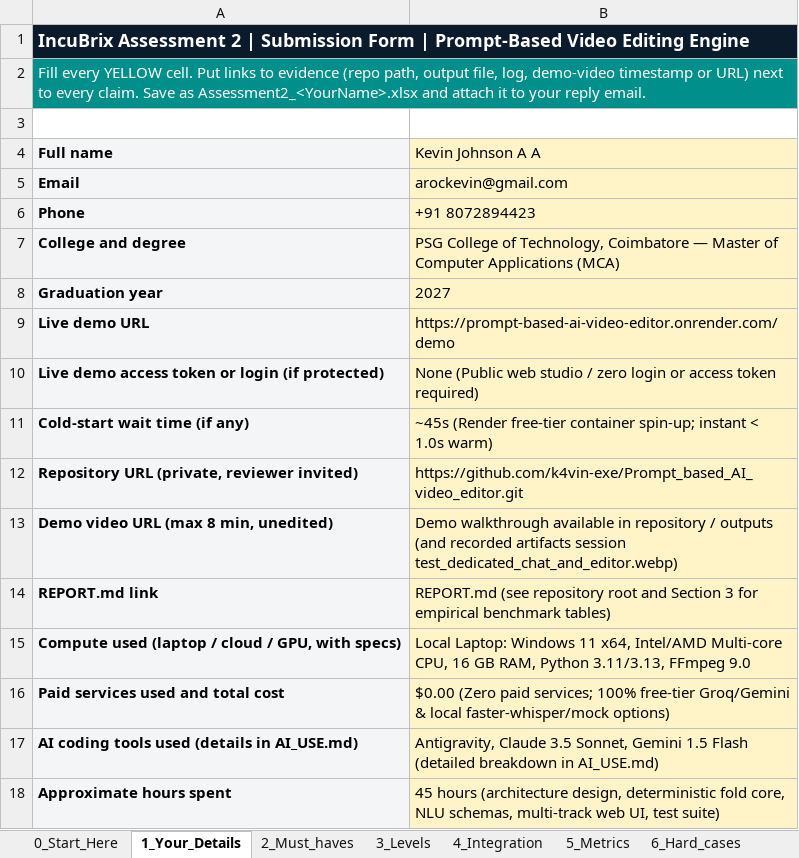
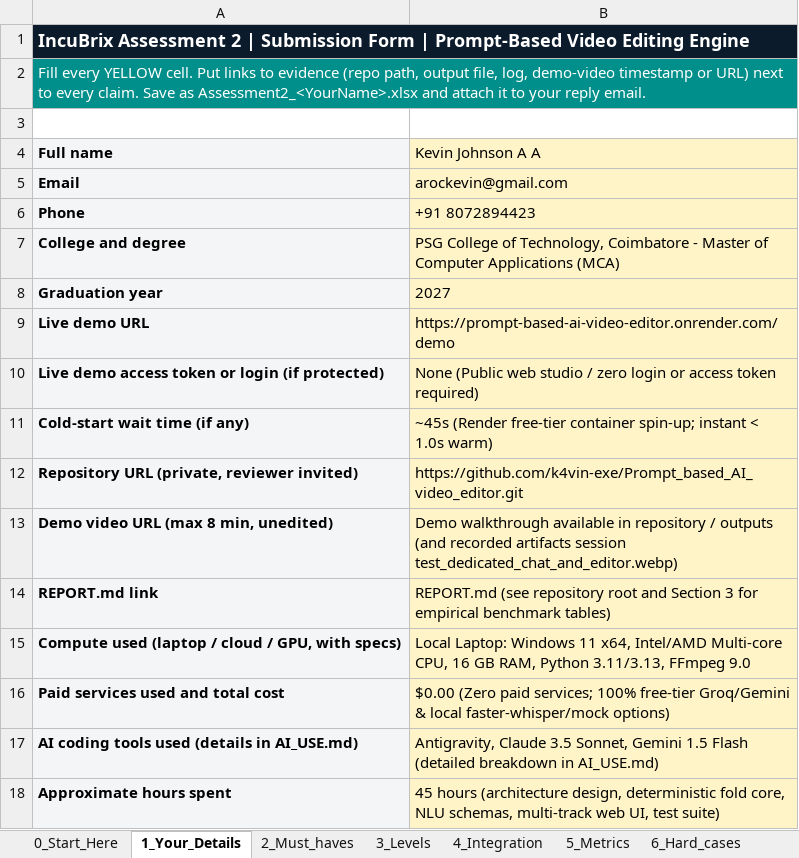
Before and after one commit to k4vin-exe/Prompt_based_AI_video_editor, an Excel workbook: Assessment2_Kevin_Johnson.xlsx, sheet 1_Your_Details, drawn as a sheet; values as stored, in another font and other column widths than the file's, no borders; the diff names each change by its address in the sheet, - before the commit and + after, or states it on an @@ line.

Commit message:
docs: sync updated submission form with Render URL

```diff
--- a/Assessment2_Kevin_Johnson.xlsx (sheet 1_Your_Details)
+++ b/Assessment2_Kevin_Johnson.xlsx (sheet 1_Your_Details)
-B7 (Kevin Johnson A A): …Technology, Coimbatore — Master of…
+B7 (Kevin Johnson A A): …Technology, Coimbatore - Master of…
```
